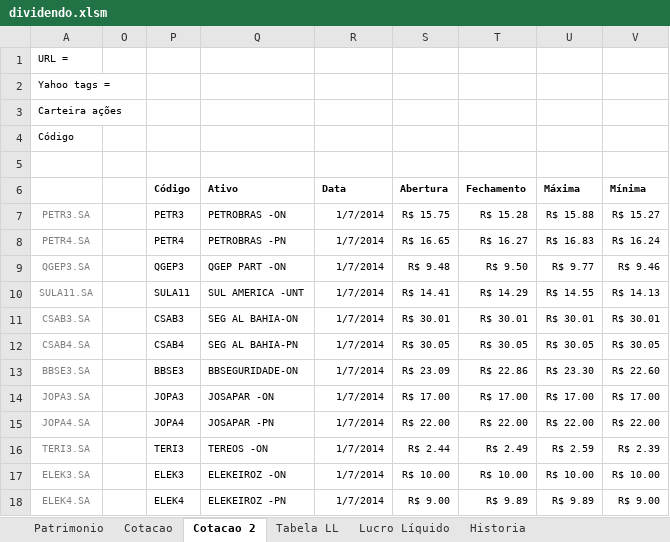
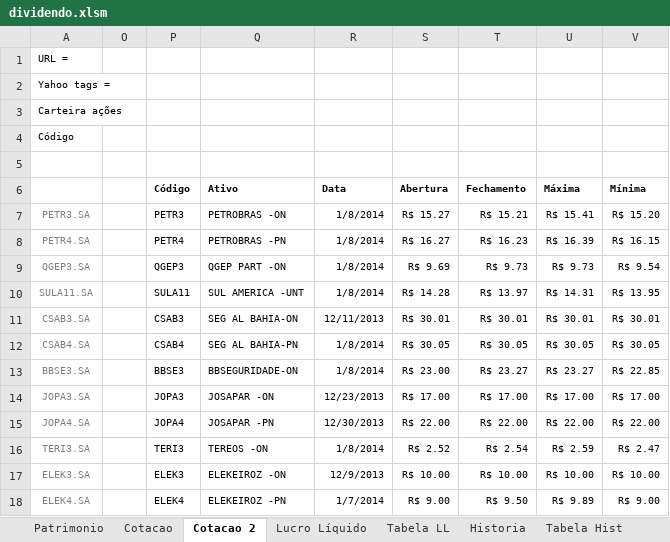
Before and after one commit to bengelbert/ifsc, an Excel workbook: stocks/dividendo.xlsm, sheet Cotacao 2, drawn as a sheet; only a part is shown; values as stored, in another font and other column widths than the file's, no borders; table styles not drawn; the diff covers the shown part only; the diff names each change by its address in the sheet, - before the commit and + after, or states it on an @@ line.

```diff
--- a/stocks/dividendo.xlsm (sheet Cotacao 2)
+++ b/stocks/dividendo.xlsm (sheet Cotacao 2)
+sheet tab: Tabela Hist
@@ sheet tab order changed: Patrimonio | Cotacao | Cotacao 2 | Lucro Líquido | Tabela LL | Historia | Tabela Hist @@
-R7:R10 (Data): 1/7/2014
+R7:R10 (Data): 1/8/2014
-S7 (Abertura): R$ 15.75
+S7 (Abertura): R$ 15.27
-T7 (Fechamento): R$ 15.28
+T7 (Fechamento): R$ 15.21
-U7 (Máxima): R$ 15.88
+U7 (Máxima): R$ 15.41
-V7 (Mínima): R$ 15.27
+V7 (Mínima): R$ 15.20
-S8 (Abertura): R$ 16.65
+S8 (Abertura): R$ 16.27
-T8 (Fechamento): R$ 16.27
+T8 (Fechamento): R$ 16.23
-U8 (Máxima): R$ 16.83
+U8 (Máxima): R$ 16.39
-V8 (Mínima): R$ 16.24
+V8 (Mínima): R$ 16.15
-S9 (Abertura): R$ 9.48
+S9 (Abertura): R$ 9.69
-T9 (Fechamento): R$ 9.50
+T9 (Fechamento): R$ 9.73
-U9 (Máxima): R$ 9.77
+U9 (Máxima): R$ 9.73
-V9 (Mínima): R$ 9.46
+V9 (Mínima): R$ 9.54
-S10 (Abertura): R$ 14.41
+S10 (Abertura): R$ 14.28
-T10 (Fechamento): R$ 14.29
+T10 (Fechamento): R$ 13.97
-U10 (Máxima): R$ 14.55
+U10 (Máxima): R$ 14.31
-V10 (Mínima): R$ 14.13
+V10 (Mínima): R$ 13.95
-R11 (Data): 1/7/2014
+R11 (Data): 12/11/2013
-R12:R13 (Data): 1/7/2014
+R12:R13 (Data): 1/8/2014
-S13 (Abertura): R$ 23.09
+S13 (Abertura): R$ 23.00
-T13 (Fechamento): R$ 22.86
+T13 (Fechamento): R$ 23.27
-U13 (Máxima): R$ 23.30
+U13 (Máxima): R$ 23.27
-V13 (Mínima): R$ 22.60
+V13 (Mínima): R$ 22.85
-R14 (Data): 1/7/2014
+R14 (Data): 12/23/2013
-R15 (Data): 1/7/2014
+R15 (Data): 12/30/2013
-R16 (Data): 1/7/2014
+R16 (Data): 1/8/2014
-S16 (Abertura): R$ 2.44
+S16 (Abertura): R$ 2.52
-T16 (Fechamento): R$ 2.49
+T16 (Fechamento): R$ 2.54
-V16 (Mínima): R$ 2.39
+V16 (Mínima): R$ 2.47
-R17 (Data): 1/7/2014
+R17 (Data): 12/9/2013
-T18 (Fechamento): R$ 9.89
+T18 (Fechamento): R$ 9.50
```
Also changed, not shown: 200 edited cells elsewhere in this sheet, sheet Lucro Líquido, sheet Cotacao, sheet Patrimonio, sheet Tabela LL, sheet Historia, formulas that keep their value, hidden cells.
